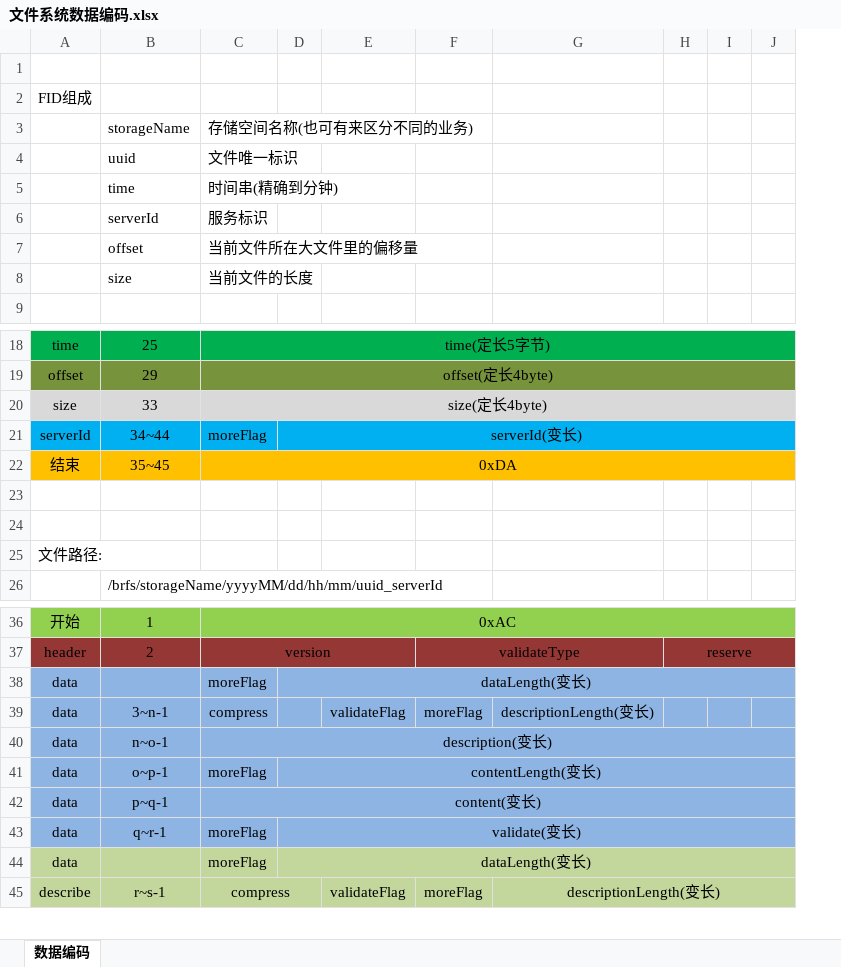
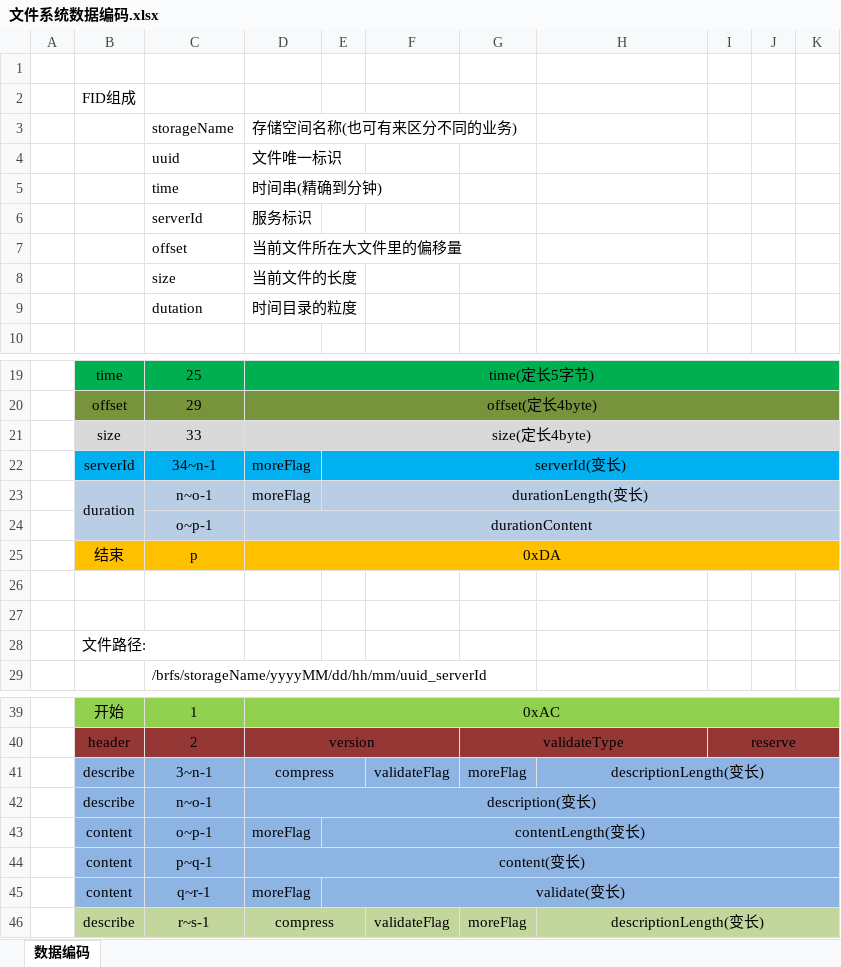
Before and after one commit to Bonree/BRFS, an Excel workbook: doc/文件系统数据编码.xlsx, sheet 数据编码, drawn as a sheet; only a part is shown, gaps mark what is left out; values as stored, in another font and other column widths than the file's, no borders; removed rows and columns are numbered as before the commit, all else as after; the diff covers the shown part only; the diff names each change by its address in the sheet, - before the commit and + after, or states it on an @@ line.

```diff
--- a/doc/文件系统数据编码.xlsx (sheet 数据编码)
+++ b/doc/文件系统数据编码.xlsx (sheet 数据编码)
+column A, empty
+row 9:  |  | dutation | 时间目录的粒度
-C22: 34~44
+C22: 34~n-1
+row 23:  | duration | n~o-1 | moreFlag | durationLength(变长)
+row 24:  |  | o~p-1 | durationContent
-C25: 35~45
+C25: p
-row 38: data |  | moreFlag | dataLength(变长)
-B41:B42: data
+B41:B42: describe
+D41:E41 merged
+H41:K41 merged
-B43:B45: data
+B43:B45: content
-row 44: data |  | moreFlag | dataLength(变长)
```
Also changed, not shown: 24 added rows elsewhere in this sheet.
